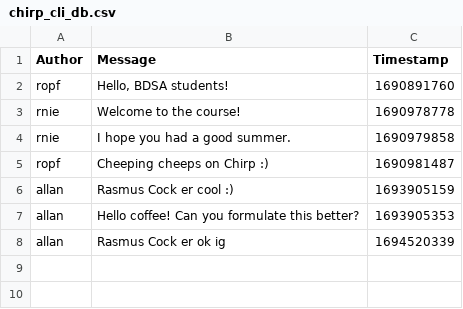
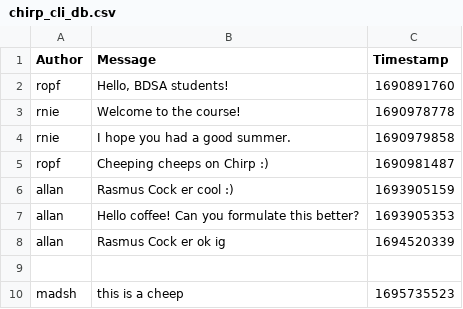
Before and after one commit to ITU-BDSA-GROUP12/Chirp, a CSV file: src/Chirp.CLI.Client/data/chirp_cli_db.csv, drawn as a sheet; the diff names each change by its address in the sheet, - before the commit and + after, or states it on an @@ line.

Commit message:
local host now works untested
Co-authored-by: Markus: <mbrh@itu.dk>
Co-authored-by: Lukas: <lupa@itu.dk>
Co-authored-by: Rasmus: <rhra@itu.dk>
Co-authored-by: Mads: <mhve@itu.dk>
Co-authored-by: folks of stackoverflow

```diff
--- a/src/Chirp.CLI.Client/data/chirp_cli_db.csv
+++ b/src/Chirp.CLI.Client/data/chirp_cli_db.csv
+row 9: (empty)
+row 10: madsh | this is a cheep | 1695735523
```
Also changed, not shown: 7 other files.
